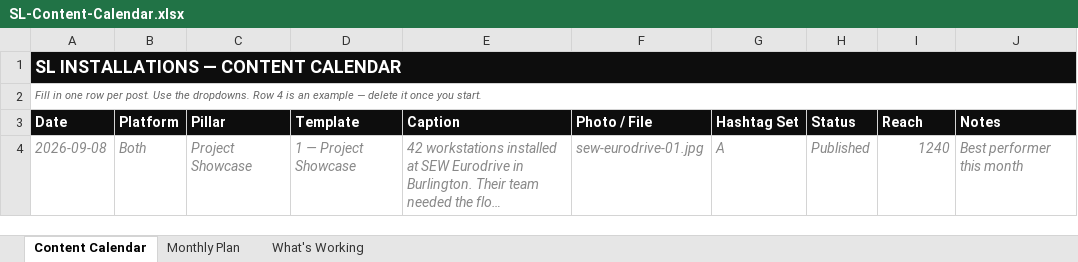
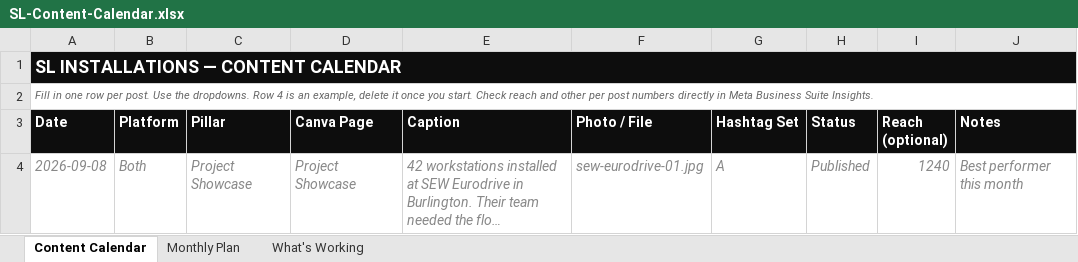
Before and after one commit to cpggrowthstudio/sl-installations, an Excel workbook: resources/SL-Content-Calendar.xlsx, sheet Content Calendar, drawn as a sheet; long unchanged cells end in …; values as stored, in another font and other column widths than the file's, no borders; the diff names each change by its address in the sheet, - before the commit and + after, or states it on an @@ line.

```diff
--- a/resources/SL-Content-Calendar.xlsx (sheet Content Calendar)
+++ b/resources/SL-Content-Calendar.xlsx (sheet Content Calendar)
-B1:J1 fill: #0D0D0D
+B1:J1 fill: none
-A2 (Date): …is an example — delete it once you start.
+A2 (Date): …is an example, delete it once you start. Check reach and other per post numbers directly in Meta Business Suite Insights.
-D3: Template
+D3: Canva Page
-I3: Reach
+I3: Reach (optional)
-D4 (Canva Page): 1 — Project Showcase
+D4 (Canva Page): Project Showcase
```
Also changed, not shown: sheet Monthly Plan, sheet What's Working, 2 other files.
